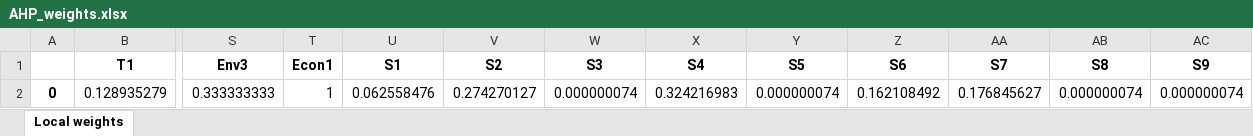
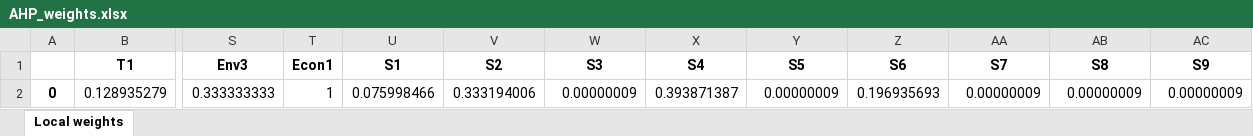
Before and after one commit to QSD-Group/DMsan, an Excel workbook: dmsan/bwaise/results/AHP_weights.xlsx, sheet Local weights, drawn as a sheet; only a part is shown, gaps mark what is left out; values as stored, in another font and other column widths than the file's, no borders; the diff names each change by its address in the sheet, - before the commit and + after, or states it on an @@ line.

```diff
--- a/dmsan/bwaise/results/AHP_weights.xlsx (sheet Local weights)
+++ b/dmsan/bwaise/results/AHP_weights.xlsx (sheet Local weights)
-U2 (S1): 0.062558476
+U2 (S1): 0.075998466
-V2 (S2): 0.274270127
+V2 (S2): 0.333194006
-W2 (S3): 0.000000074
+W2 (S3): 0.00000009
-X2 (S4): 0.324216983
+X2 (S4): 0.393871387
-Y2 (S5): 0.000000074
+Y2 (S5): 0.00000009
-Z2 (S6): 0.162108492
+Z2 (S6): 0.196935693
-AA2 (S7): 0.176845627
+AA2 (S7): 0.00000009
-AB2 (S8): 0.000000074
+AB2 (S8): 0.00000009
-AC2 (S9): 0.000000074
+AC2 (S9): 0.00000009
```
Also changed, not shown: dmsan/bwaise/results/Global_weights.xlsx, dmsan/bwaise/results/scenario/optimal_frontier.xlsx, 26 other files.
